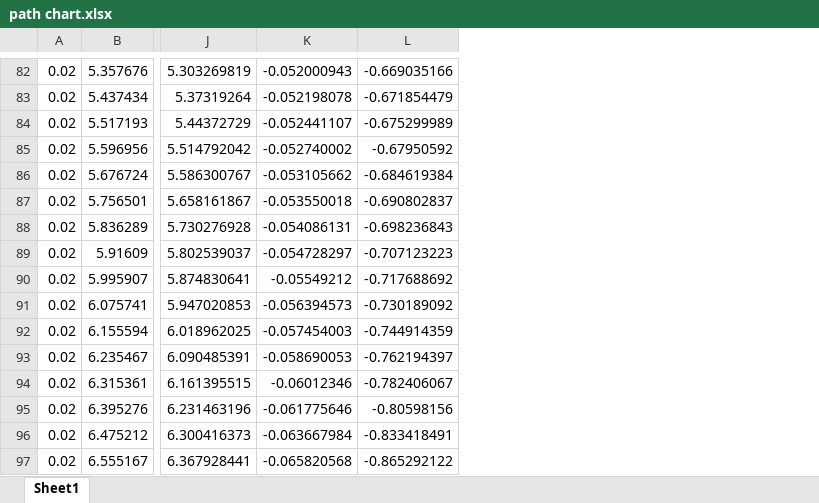
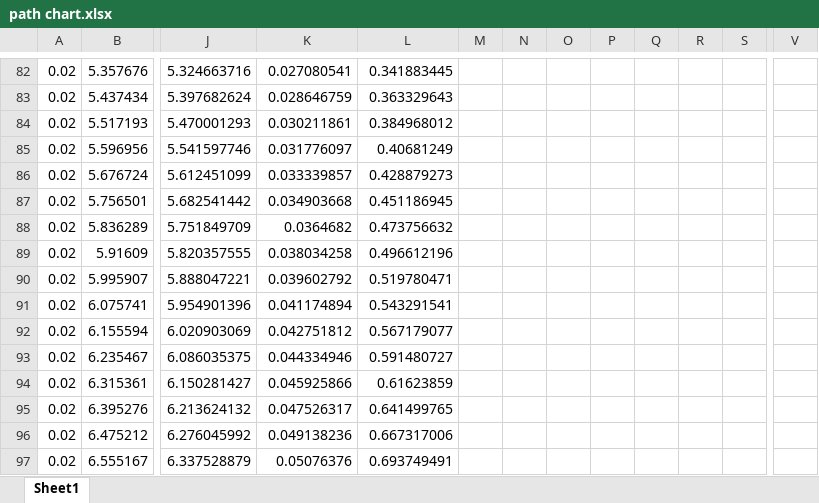
Before and after one commit to Aaron45765/RamseteTester, an Excel workbook: out/path chart.xlsx, sheet Sheet1, drawn as a sheet; only a part is shown, gaps mark what is left out; values as stored, in another font and other column widths than the file's, no borders; charts and pictures not drawn; removed rows and columns are numbered as before the commit, all else as after; the diff covers the shown part only; the diff names each change by its address in the sheet, - before the commit and + after, or states it on an @@ line.

```diff
--- a/out/path chart.xlsx (sheet Sheet1)
+++ b/out/path chart.xlsx (sheet Sheet1)
-column J, rows 82-97: 5.303269819 | 5.37319264 | 5.44372729 | 5.514792042 | 5.586300767 | 5.658161867 | 5.730276928 | 5.802539037 | 5.874830641 | 5.947020853 | 6.018962025 | 6.090485391 | 6.161395515 | 6.231463196 | 6.300416373 | 6.367928441
+column J, rows 82-97: 5.324663716 | 5.397682624 | 5.470001293 | 5.541597746 | 5.612451099 | 5.682541442 | 5.751849709 | 5.820357555 | 5.888047221 | 5.954901396 | 6.020903069 | 6.086035375 | 6.150281427 | 6.213624132 | 6.276045992 | 6.337528879
+column M, empty
+column N, empty
+column O, empty
+column P, empty
+column Q, empty
+column R, empty
+column S, empty
+column V, empty
-K82: -0.052000943
+K82: 0.027080541
-L82: -0.669035166
+L82: 0.341883445
-K83: -0.052198078
+K83: 0.028646759
-L83: -0.671854479
+L83: 0.363329643
-K84: -0.052441107
+K84: 0.030211861
-L84: -0.675299989
+L84: 0.384968012
-K85: -0.052740002
+K85: 0.031776097
-L85: -0.67950592
+L85: 0.40681249
-K86: -0.053105662
+K86: 0.033339857
-L86: -0.684619384
+L86: 0.428879273
-K87: -0.053550018
+K87: 0.034903668
-L87: -0.690802837
+L87: 0.451186945
-K88: -0.054086131
+K88: 0.0364682
-L88: -0.698236843
+L88: 0.473756632
-K89: -0.054728297
+K89: 0.038034258
-L89: -0.707123223
+L89: 0.496612196
-K90: -0.05549212
+K90: 0.039602792
-L90: -0.717688692
+L90: 0.519780471
-K91: -0.056394573
+K91: 0.041174894
-L91: -0.730189092
+L91: 0.543291541
-K92: -0.057454003
+K92: 0.042751812
-L92: -0.744914359
+L92: 0.567179077
-K93: -0.058690053
+K93: 0.044334946
-L93: -0.762194397
+L93: 0.591480727
-K94: -0.06012346
+K94: 0.045925866
-L94: -0.782406067
+L94: 0.61623859
-K95: -0.061775646
+K95: 0.047526317
-L95: -0.80598156
+L95: 0.641499765
-K96: -0.063667984
+K96: 0.049138236
-L96: -0.833418491
+L96: 0.667317006
-K97: -0.065820568
+K97: 0.05076376
-L97: -0.865292122
+L97: 0.693749491
```
Also changed, not shown: 1 added row, 1 removed row, 2 added columns and 214 edited cells elsewhere in this sheet, charts or pictures, 5 other files.
